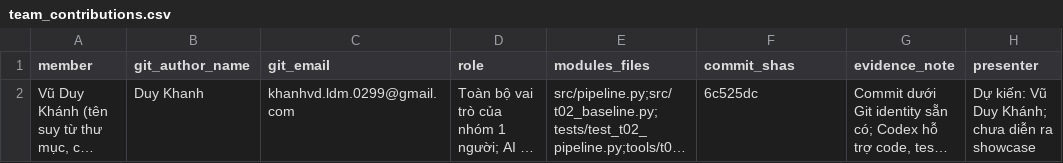
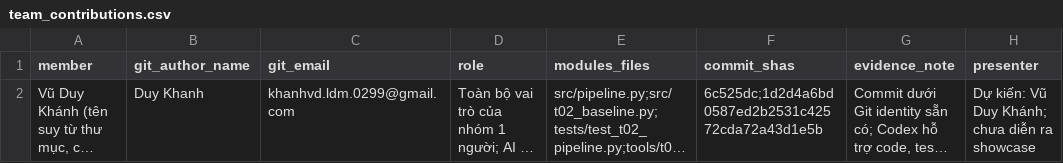
Before and after one commit to o0DzeroK0o/K5-Day6-L2-VuDuyKhanh-2A202603142-DataGovernanceAndPrivacy, a CSV file: reports/team_contributions.csv, drawn as a sheet; long unchanged cells end in …; the diff names each change by its address in the sheet, - before the commit and + after, or states it on an @@ line.

```diff
--- a/reports/team_contributions.csv
+++ b/reports/team_contributions.csv
-F2 (commit_shas): 6c525dc
+F2 (commit_shas): 6c525dc;1d2d4a6bd0587ed2b2531c42572cda72a43d1e5b
```
Also changed, not shown: 4 other files.
